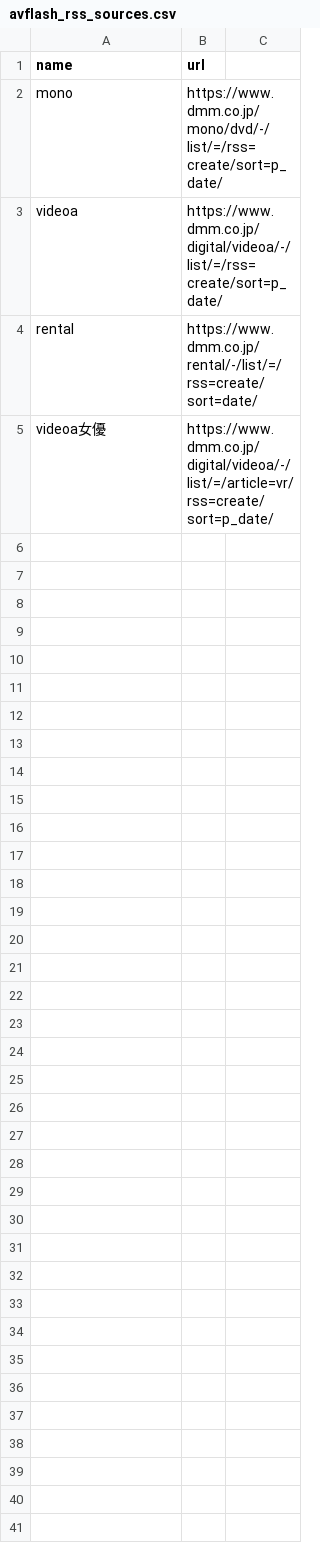
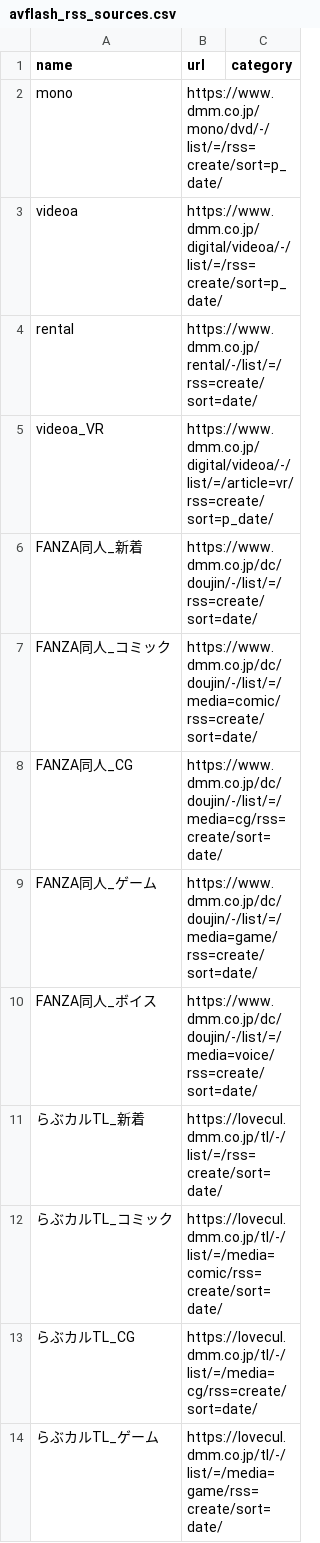
Before and after one commit to bicstation/shin-vps, a CSV file: django/api/management/commands/teitoku_settings/avflash_rss_sources.csv, drawn as a sheet; only a part is shown; the diff covers the shown part only.

```diff
--- a/django/api/management/commands/teitoku_settings/avflash_rss_sources.csv
+++ b/django/api/management/commands/teitoku_settings/avflash_rss_sources.csv
@@ -1,2 +1,2 @@
-name|url
+name|url|category
 mono|https://www.dmm.co.jp/mono/dvd/-/list/=/rss=create/sort=p_date/
@@ -4,2 +4,11 @@ videoa|https://www.dmm.co.jp/digital/videoa/-/list/=/rss=create/sort=p_date/
 rental|https://www.dmm.co.jp/rental/-/list/=/rss=create/sort=date/
-videoa女優|https://www.dmm.co.jp/digital/videoa/-/list/=/article=vr/rss=create/sort=p_date/
+videoa_VR|https://www.dmm.co.jp/digital/videoa/-/list/=/article=vr/rss=create/sort=p_date/
+FANZA同人_新着|https://www.dmm.co.jp/dc/doujin/-/list/=/rss=create/sort=date/
+FANZA同人_コミック|https://www.dmm.co.jp/dc/doujin/-/list/=/media=comic/rss=create/sort=date/
+FANZA同人_CG|https://www.dmm.co.jp/dc/doujin/-/list/=/media=cg/rss=create/sort=date/
+FANZA同人_ゲーム|https://www.dmm.co.jp/dc/doujin/-/list/=/media=game/rss=create/sort=date/
+FANZA同人_ボイス|https://www.dmm.co.jp/dc/doujin/-/list/=/media=voice/rss=create/sort=date/
+らぶカルTL_新着|https://lovecul.dmm.co.jp/tl/-/list/=/rss=create/sort=date/
+らぶカルTL_コミック|https://lovecul.dmm.co.jp/tl/-/list/=/media=comic/rss=create/sort=date/
+らぶカルTL_CG|https://lovecul.dmm.co.jp/tl/-/list/=/media=cg/rss=create/sort=date/
+らぶカルTL_ゲーム|https://lovecul.dmm.co.jp/tl/-/list/=/media=game/rss=create/sort=date/
```
Also changed, not shown: 32 added rows elsewhere in this file, _Document/template/Livedoor_節約生活/節約ブログURL.csv, django/api/management/commands/teitoku_settings/avflash_fleet.csv, 12 other files.
